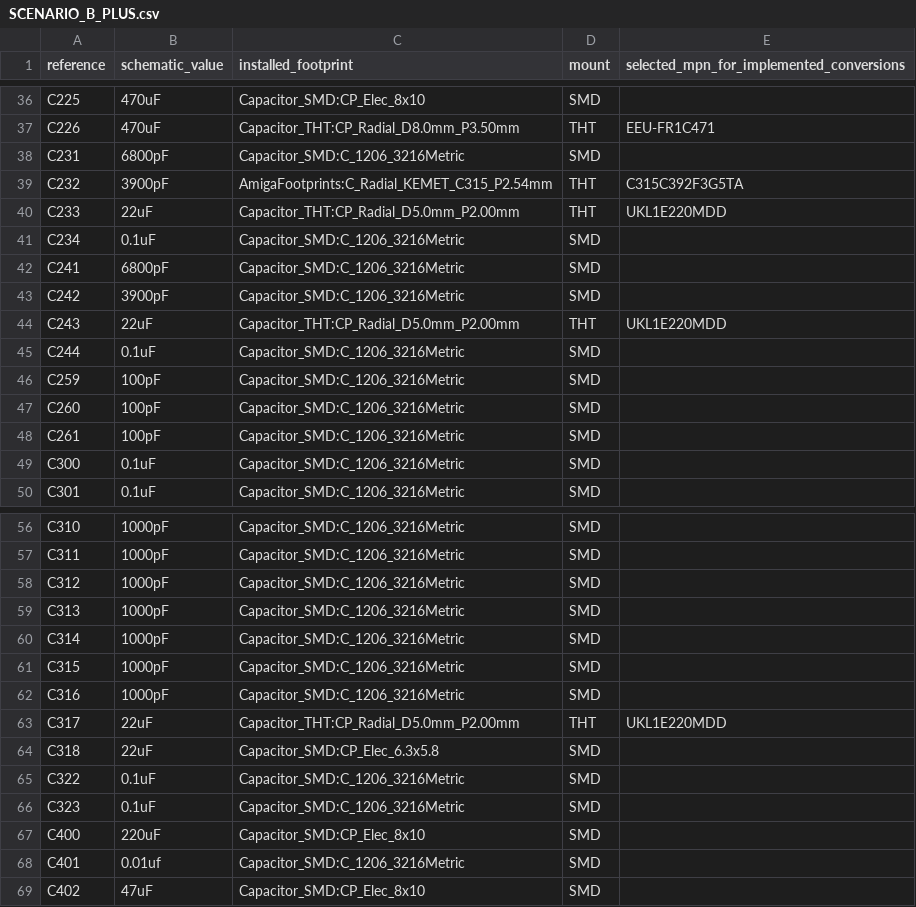
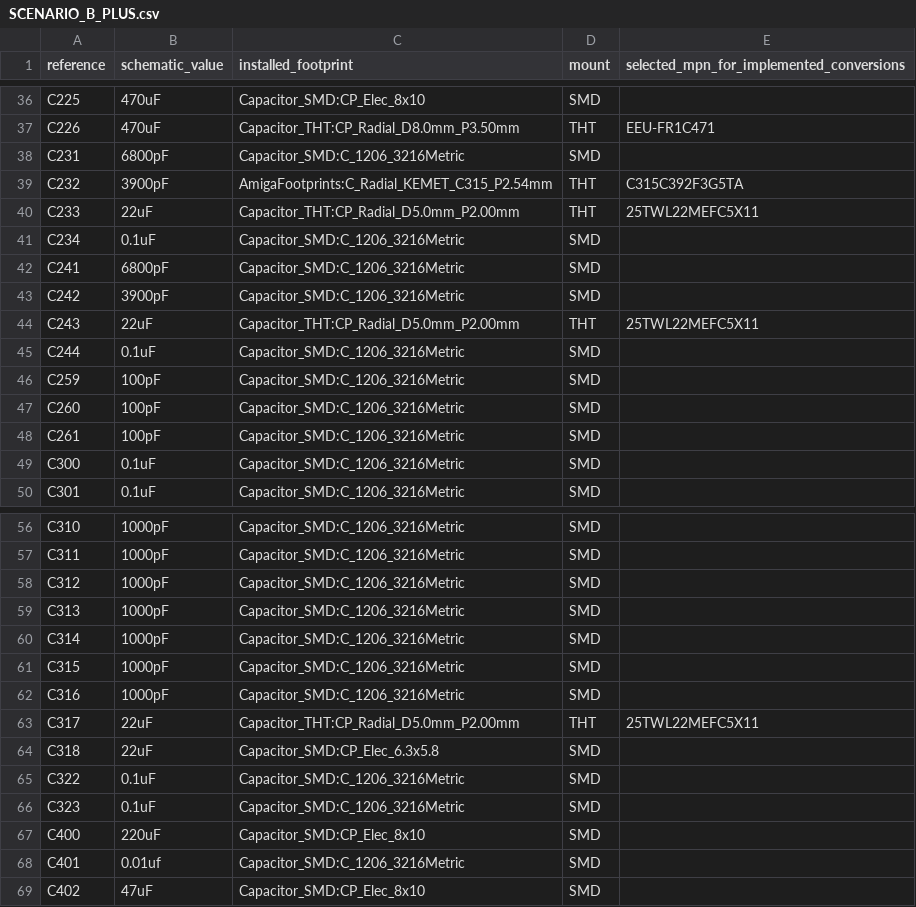
Before and after one commit to GregWinfield/Amiga-2000-EATX, a CSV file: BOM/SCENARIO_B_PLUS.csv, drawn as a sheet; only a part is shown, gaps mark what is left out.

```diff
--- a/BOM/SCENARIO_B_PLUS.csv
+++ b/BOM/SCENARIO_B_PLUS.csv
@@ -39,3 +39,3 @@ C231,6800pF,Capacitor_SMD:C_1206_3216Metric,SMD,
 C232,3900pF,AmigaFootprints:C_Radial_KEMET_C315_P2.54mm,THT,C315C392F3G5TA
-C233,22uF,Capacitor_THT:CP_Radial_D5.0mm_P2.00mm,THT,UKL1E220MDD
+C233,22uF,Capacitor_THT:CP_Radial_D5.0mm_P2.00mm,THT,25TWL22MEFC5X11
 C234,0.1uF,Capacitor_SMD:C_1206_3216Metric,SMD,
@@ -43,3 +43,3 @@ C241,6800pF,Capacitor_SMD:C_1206_3216Metric,SMD,
 C242,3900pF,Capacitor_SMD:C_1206_3216Metric,SMD,
-C243,22uF,Capacitor_THT:CP_Radial_D5.0mm_P2.00mm,THT,UKL1E220MDD
+C243,22uF,Capacitor_THT:CP_Radial_D5.0mm_P2.00mm,THT,25TWL22MEFC5X11
 C244,0.1uF,Capacitor_SMD:C_1206_3216Metric,SMD,
@@ -62,3 +62,3 @@ C315,1000pF,Capacitor_SMD:C_1206_3216Metric,SMD,
 C316,1000pF,Capacitor_SMD:C_1206_3216Metric,SMD,
-C317,22uF,Capacitor_THT:CP_Radial_D5.0mm_P2.00mm,THT,UKL1E220MDD
+C317,22uF,Capacitor_THT:CP_Radial_D5.0mm_P2.00mm,THT,25TWL22MEFC5X11
 C318,22uF,Capacitor_SMD:CP_Elec_6.3x5.8,SMD,
```
Also changed, not shown: audit/implementation/cycle4/deferred.csv, audit/rev62/bplus-components.csv, 5 other files.
